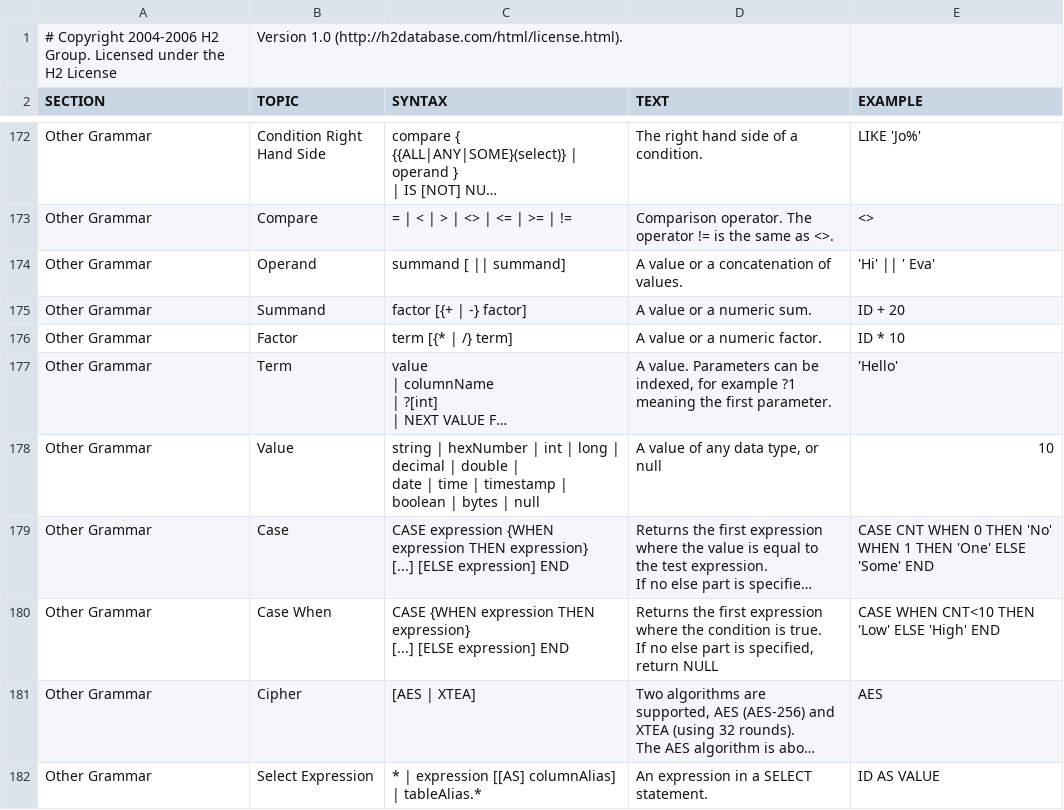
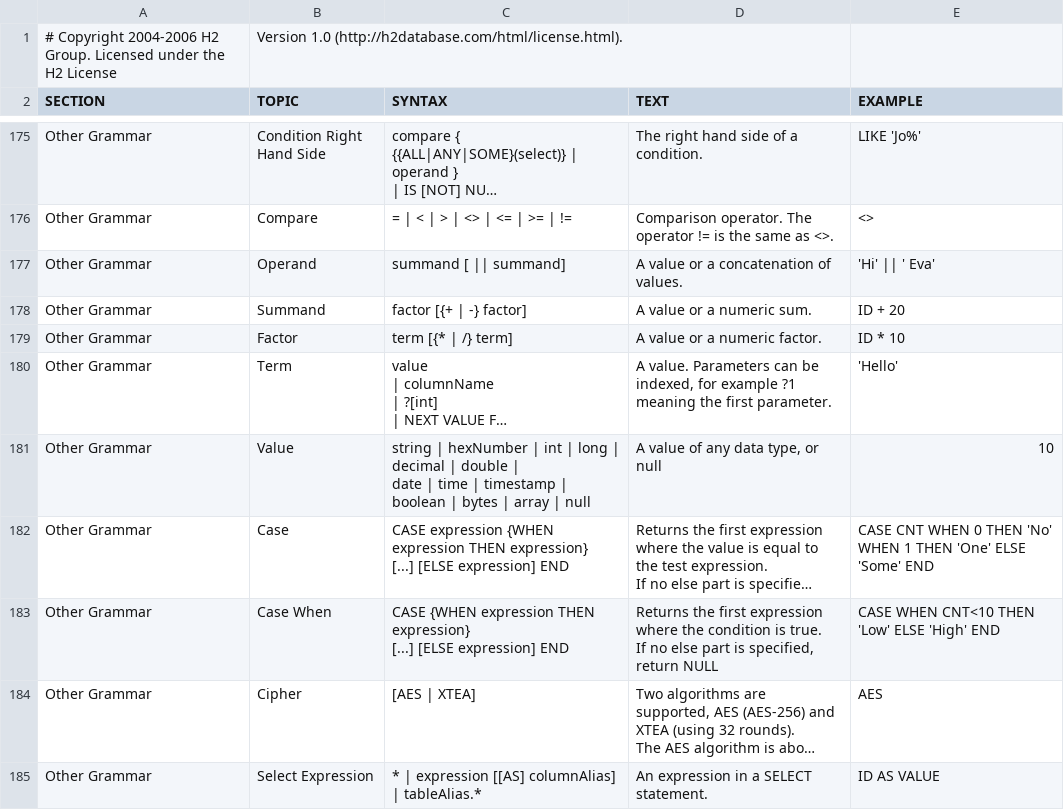
Before and after one commit to coderplay/h2-bitmap, a CSV file: h2/src/main/org/h2/res/help.csv, drawn as a sheet; only a part is shown, gaps mark what is left out; long unchanged cells end in …; addresses are those after the commit; the diff covers the shown part only; the diff names each change by its address in the sheet, - before the commit and + after, or states it on an @@ line.

```diff
--- a/h2/src/main/org/h2/res/help.csv
+++ b/h2/src/main/org/h2/res/help.csv
-C181 (SYNTAX): …bytes | null
+C181 (SYNTAX): …bytes | array | null
```
Also changed, not shown: 17 added rows and 3 edited cells elsewhere in this file, 11 other files.
